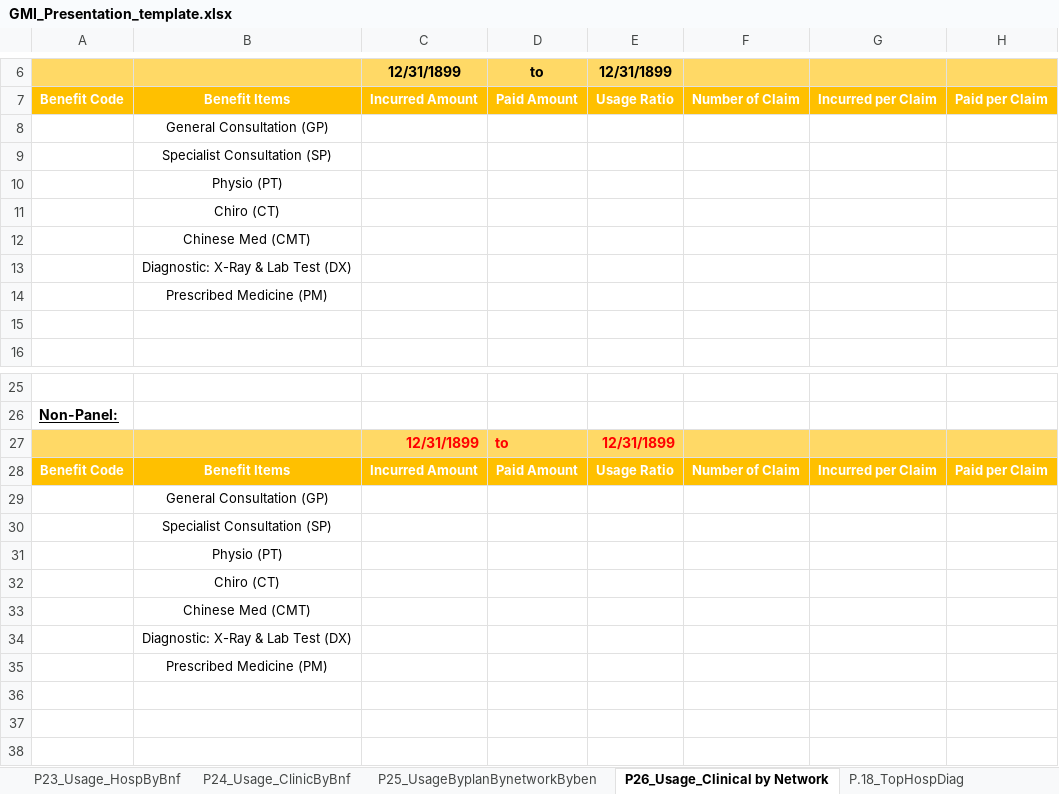
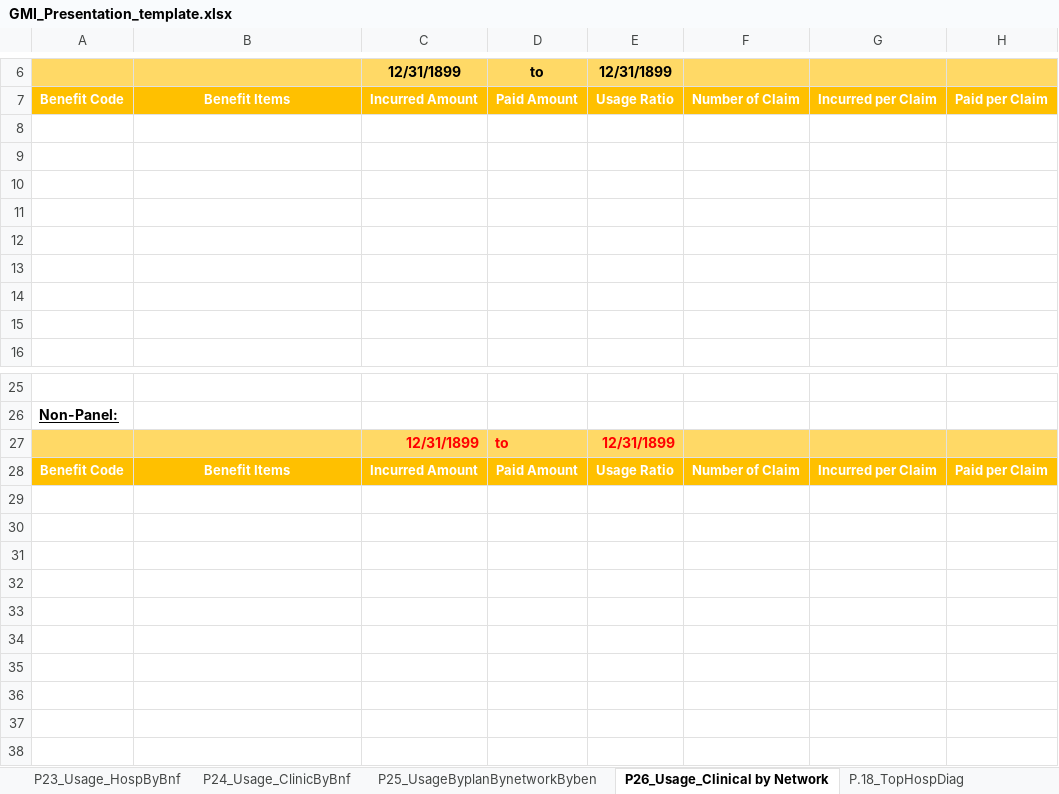
Before and after one commit to Tiriosh1007/RawClaimMCR, an Excel workbook: GMI_Presentation_template.xlsx, sheet P26_Usage_Clinical by Network, drawn as a sheet; only a part is shown, gaps mark what is left out; values as stored, in another font and other column widths than the file's, no borders; charts and pictures and conditional formats not drawn; the diff names each change by its address in the sheet, - before the commit and + after, or states it on an @@ line.

Commit message:
update: finished the presentation module. Added new worksheets. Completed the general member census combine and mapping module.

```diff
--- a/GMI_Presentation_template.xlsx (sheet P26_Usage_Clinical by Network)
+++ b/GMI_Presentation_template.xlsx (sheet P26_Usage_Clinical by Network)
-B8: General Consultation (GP)
+B8: (empty)
-B9: Specialist Consultation (SP)
+B9: (empty)
-B10: Physio (PT)
+B10: (empty)
-B11: Chiro (CT)
+B11: (empty)
-B12: Chinese Med (CMT)
+B12: (empty)
-B13: Diagnostic: X-Ray & Lab Test (DX)
+B13: (empty)
-B14: Prescribed Medicine (PM)
+B14: (empty)
-B29: General Consultation (GP)
+B29: (empty)
-B30: Specialist Consultation (SP)
+B30: (empty)
-B31: Physio (PT)
+B31: (empty)
-B32: Chiro (CT)
+B32: (empty)
-B33: Chinese Med (CMT)
+B33: (empty)
-B34: Diagnostic: X-Ray & Lab Test (DX)
+B34: (empty)
-B35: Prescribed Medicine (PM)
+B35: (empty)
```
Also changed, not shown: sheet P23_Usage_HospByBnf, other sheet tabs, formulas that keep their value, charts or pictures, 8 other files.
